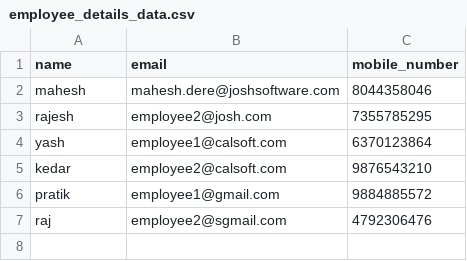
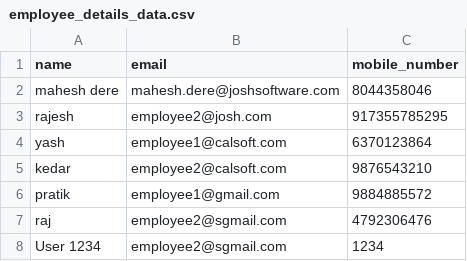
Before and after one commit to maheshDere/petpujaries, a CSV file: example/employee_details_data.csv, drawn as a sheet.

```diff
--- a/example/employee_details_data.csv
+++ b/example/employee_details_data.csv
@@ -1,4 +1,4 @@
 name,email,mobile_number
-mahesh,mahesh.dere@joshsoftware.com,8044358046
-rajesh,employee2@josh.com,7355785295
+mahesh dere,mahesh.dere@joshsoftware.com,8044358046
+rajesh,employee2@josh.com,917355785295
 yash,employee1@calsoft.com,6370123864
@@ -7 +7,2 @@ pratik, employee1@gmail.com,9884885572
 raj,employee2@sgmail.com,4792306476
+User 1234,employee2@sgmail.com,1234
```
Also changed, not shown: 3 other files.
